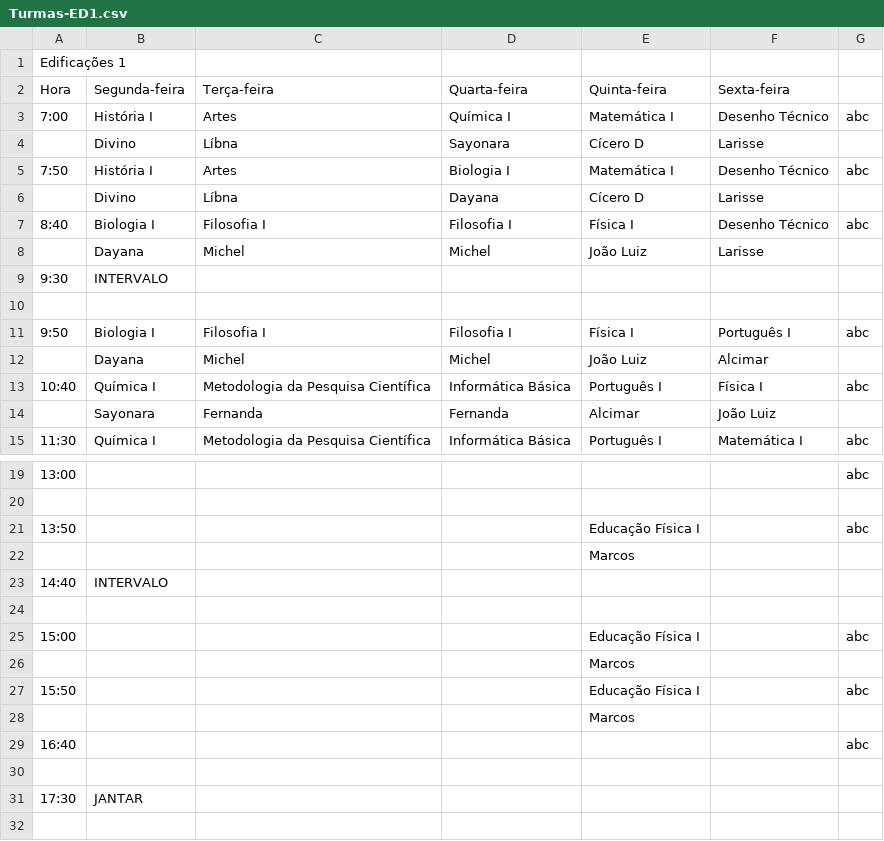
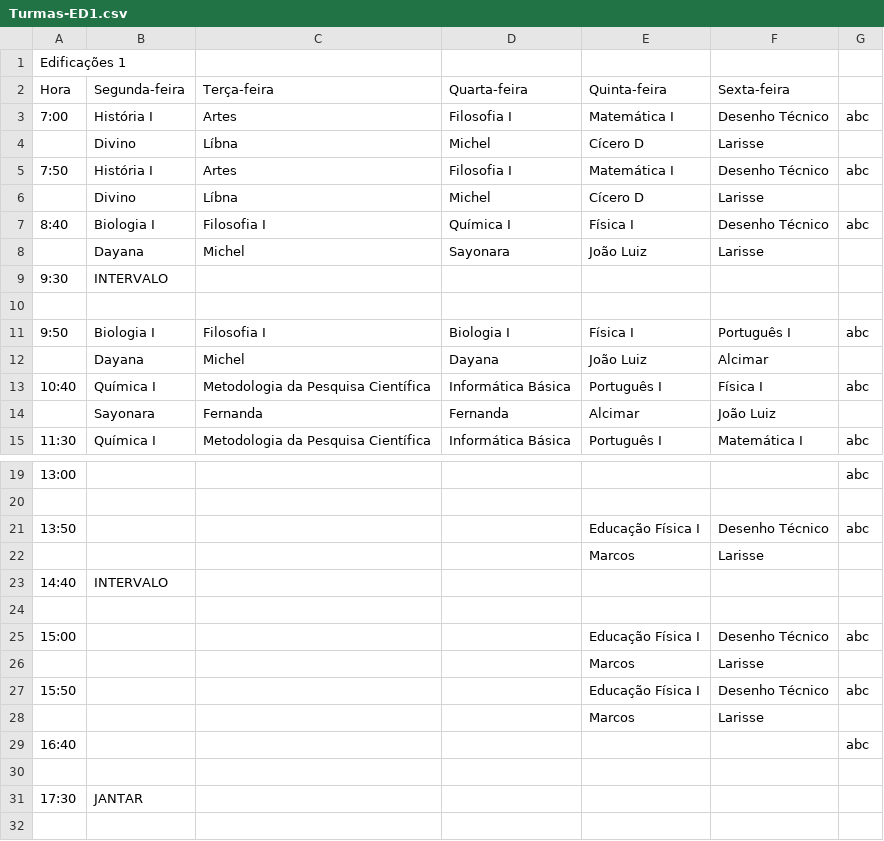
Before and after one commit to ifpb-guarabira/horarios, a CSV file: _csv/Turmas-ED1.csv, drawn as a sheet; only a part is shown, gaps mark what is left out.

```diff
--- a/_csv/Turmas-ED1.csv
+++ b/_csv/Turmas-ED1.csv
@@ -2,12 +2,12 @@ Edificações 1;;;;;;
 Hora;Segunda-feira;Terça-feira;Quarta-feira;Quinta-feira;Sexta-feira;
-7:00;História I;Artes;Química I;Matemática I;Desenho Técnico;abc
-;Divino;Líbna;Sayonara;Cícero D;Larisse;
-7:50;História I;Artes;Biologia I;Matemática I;Desenho Técnico;abc
-;Divino;Líbna;Dayana;Cícero D;Larisse;
-8:40;Biologia I;Filosofia I;Filosofia I;Física I;Desenho Técnico;abc
-;Dayana;Michel;Michel;João Luiz;Larisse;
+7:00;História I;Artes;Filosofia I;Matemática I;Desenho Técnico;abc
+;Divino;Líbna;Michel;Cícero D;Larisse;
+7:50;História I;Artes;Filosofia I;Matemática I;Desenho Técnico;abc
+;Divino;Líbna;Michel;Cícero D;Larisse;
+8:40;Biologia I;Filosofia I;Química I;Física I;Desenho Técnico;abc
+;Dayana;Michel;Sayonara;João Luiz;Larisse;
 9:30;INTERVALO;;;;;
 ;;;;;;
-9:50;Biologia I;Filosofia I;Filosofia I;Física I;Português I;abc
-;Dayana;Michel;Michel;João Luiz;Alcimar;
+9:50;Biologia I;Filosofia I;Biologia I;Física I;Português I;abc
+;Dayana;Michel;Dayana;João Luiz;Alcimar;
 10:40;Química I;Metodologia da Pesquisa Científica;Informática Básica;Português I;Física I;abc
@@ -20,10 +20,10 @@ Hora;Segunda-feira;Terça-feira;Quarta-feira;Quinta-feira;Sexta-feira;
 ;;;;;;
-13:50;;;;Educação Física I;;abc
-;;;;Marcos;;
+13:50;;;;Educação Física I;Desenho Técnico;abc
+;;;;Marcos;Larisse;
 14:40;INTERVALO;;;;;
 ;;;;;;
-15:00;;;;Educação Física I;;abc
-;;;;Marcos;;
-15:50;;;;Educação Física I;;abc
-;;;;Marcos;;
+15:00;;;;Educação Física I;Desenho Técnico;abc
+;;;;Marcos;Larisse;
+15:50;;;;Educação Física I;Desenho Técnico;abc
+;;;;Marcos;Larisse;
 16:40;;;;;;abc
```
Also changed, not shown: _csv/Turmas-CN1.csv, _csv/Turmas-CN2.csv, 11 other files.
